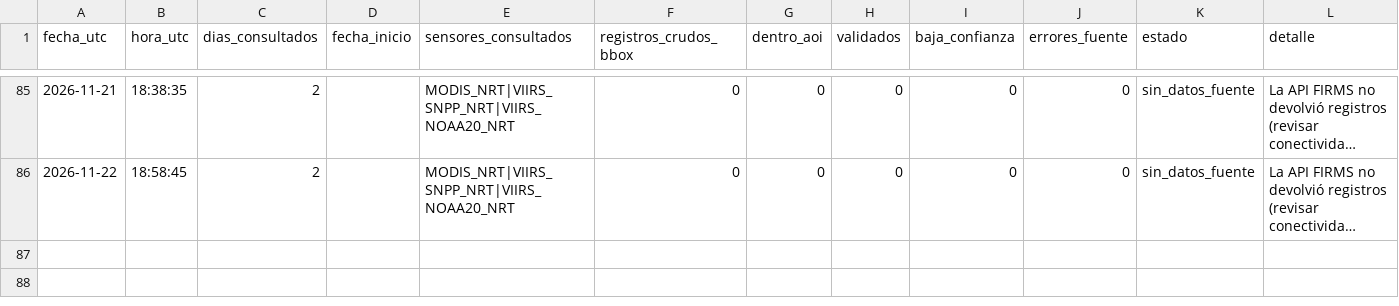
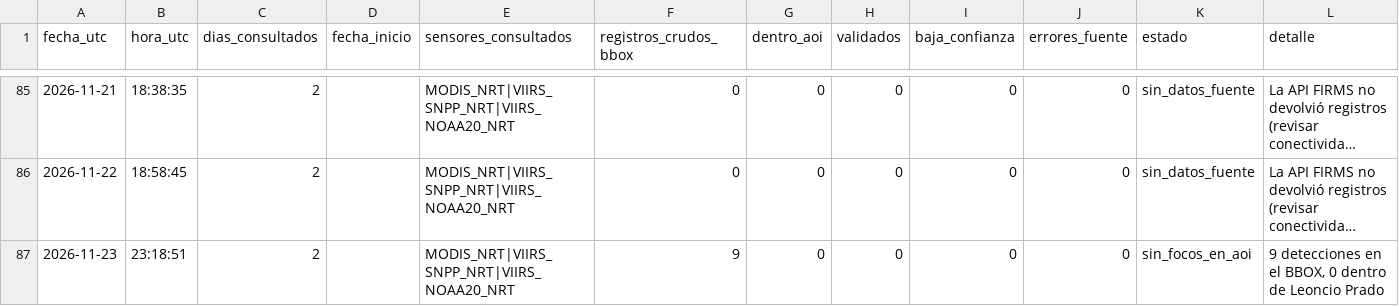
Before and after one commit to Danielmr1/Sistema-Automatizado-de-Monitoreo-FIRMS-NRT---Leoncio-Prado-Hu-nuco, a CSV file: registro_ejecuciones.csv, drawn as a sheet; only a part is shown, gaps mark what is left out; long unchanged cells end in …; the diff names each change by its address in the sheet, - before the commit and + after, or states it on an @@ line.

```diff
--- a/registro_ejecuciones.csv
+++ b/registro_ejecuciones.csv
+row 87: 2026-11-23 | 23:18:51 | 2 |  | MODIS_NRT|VIIRS_SNPP_NRT|VIIRS_NOAA20_NRT | 9 | 0 | 0 | 0 | 0 | sin_focos_en_aoi | 9 detecciones en el BBOX, 0 dentro de Leoncio Prado
```
